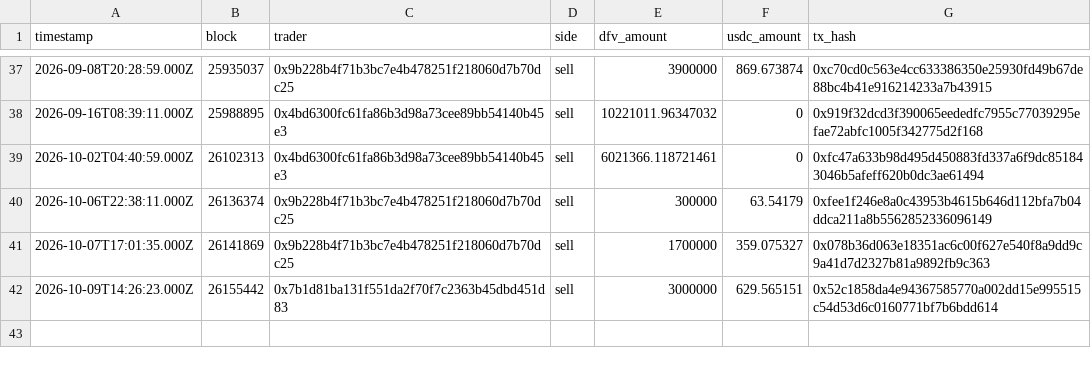
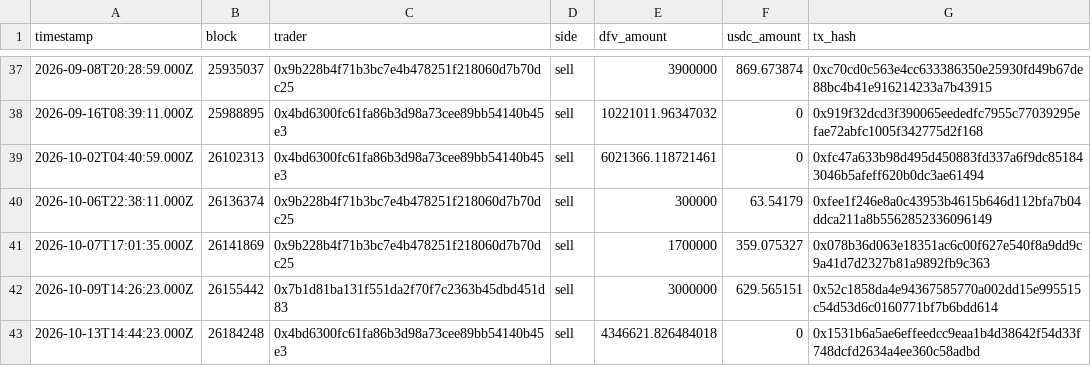
Before and after one commit to Ricosworks1/deepfuckingvalue_website, a CSV file: leaderboard/trades.csv, drawn as a sheet; only a part is shown, gaps mark what is left out; the diff names each change by its address in the sheet, - before the commit and + after, or states it on an @@ line.

```diff
--- a/leaderboard/trades.csv
+++ b/leaderboard/trades.csv
+row 43: 2026-10-13T14:44:23.000Z | 26184248 | 0x4bd6300fc61fa86b3d98a73cee89bb54140b45e3 | sell | 4346621.826484018 | 0 | 0x1531b6a5ae6effeedcc9eaa1b4d38642f54d33f748dcfd2634a4ee360c58adbd
```
Also changed, not shown: leaderboard/leaderboard.csv, 14 other files.
